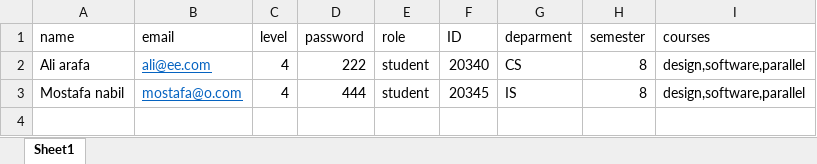
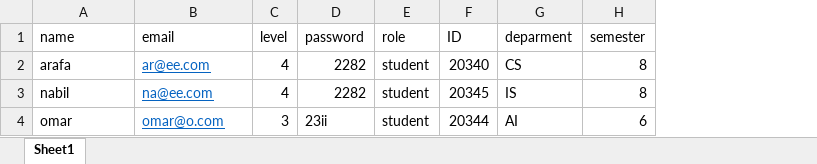
Before and after one commit to EslamRazeen/attendance, an Excel workbook: Book1.xlsx, sheet Sheet1, drawn as a sheet; values as stored, in another font and other column widths than the file's, no borders; removed rows and columns are numbered as before the commit, all else as after; the diff names each change by its address in the sheet, - before the commit and + after, or states it on an @@ line.

```diff
--- a/Book1.xlsx (sheet Sheet1)
+++ b/Book1.xlsx (sheet Sheet1)
-column I (courses), rows 2-3: design,software,parallel | design,software,parallel
-A2 (name): Ali arafa
+A2 (name): arafa
-B2 (email): ali@ee.com
+B2 (email): ar@ee.com
-D2 (password): 222
+D2 (password): 2282
-A3 (name): Mostafa nabil
+A3 (name): nabil
-B3 (email): mostafa@o.com
+B3 (email): na@ee.com
-D3 (password): 444
+D3 (password): 2282
+row 4: omar | omar@o.com | 3 | 23ii | student | 20344 | AI | 6
```
Also changed, not shown: 6 other files.
